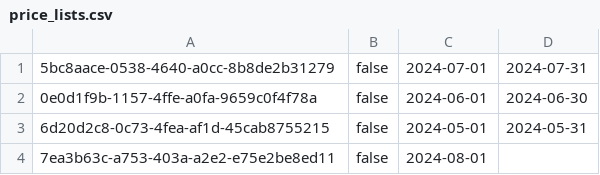
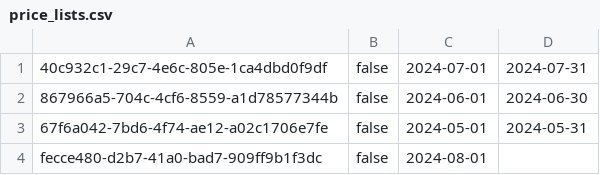
Before and after one commit to MihajloMilojevic/Hotel_OOP1_P, a CSV file: data/price_lists.csv, drawn as a sheet.

```diff
--- a/data/price_lists.csv
+++ b/data/price_lists.csv
@@ -1,4 +1,4 @@
-5bc8aace-0538-4640-a0cc-8b8de2b31279;false;2024-07-01;2024-07-31
-0e0d1f9b-1157-4ffe-a0fa-9659c0f4f78a;false;2024-06-01;2024-06-30
-6d20d2c8-0c73-4fea-af1d-45cab8755215;false;2024-05-01;2024-05-31
-7ea3b63c-a753-403a-a2e2-e75e2be8ed11;false;2024-08-01;
+40c932c1-29c7-4e6c-805e-1ca4dbd0f9df;false;2024-07-01;2024-07-31
+867966a5-704c-4cf6-8559-a1d78577344b;false;2024-06-01;2024-06-30
+67f6a042-7bd6-4f74-ae12-a02c1706e7fe;false;2024-05-01;2024-05-31
+fecce480-d2b7-41a0-bad7-909ff9b1f3dc;false;2024-08-01;
```
Also changed, not shown: data/default.csv, data/prices_reservationAdditions.csv, 20 other files.
